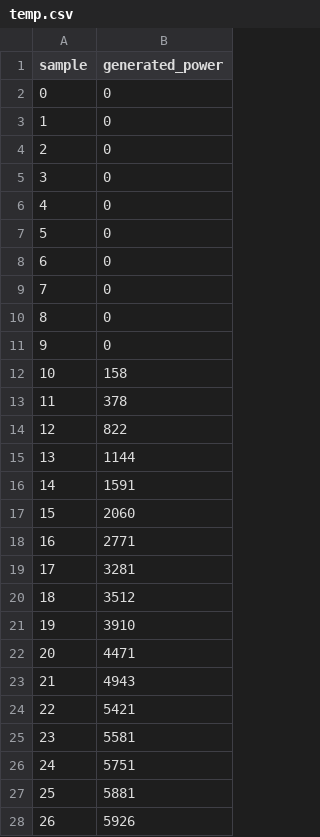
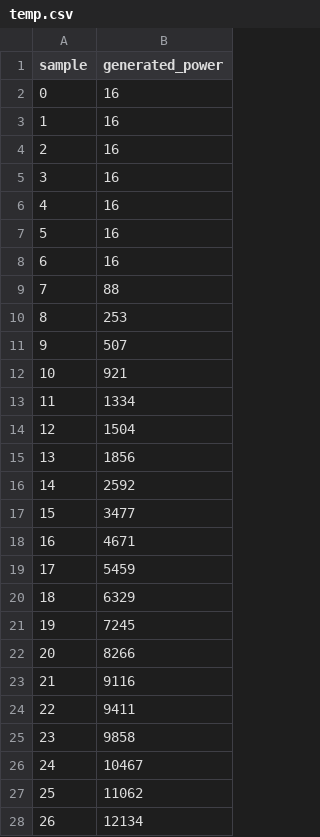
Before and after one commit to ZhuRuoLing/NekoPlus, a CSV file: scripts/temp.csv, drawn as a sheet; only a part is shown; the diff covers the shown part only; the diff names each change by its address in the sheet, - before the commit and + after, or states it on an @@ line.

```diff
--- a/scripts/temp.csv
+++ b/scripts/temp.csv
-B2:B8 (generated_power): 0
+B2:B8 (generated_power): 16
-B9 (generated_power): 0
+B9 (generated_power): 88
-B10 (generated_power): 0
+B10 (generated_power): 253
-B11 (generated_power): 0
+B11 (generated_power): 507
-B12 (generated_power): 158
+B12 (generated_power): 921
-B13 (generated_power): 378
+B13 (generated_power): 1334
-B14 (generated_power): 822
+B14 (generated_power): 1504
-B15 (generated_power): 1144
+B15 (generated_power): 1856
-B16 (generated_power): 1591
+B16 (generated_power): 2592
-B17 (generated_power): 2060
+B17 (generated_power): 3477
-B18 (generated_power): 2771
+B18 (generated_power): 4671
-B19 (generated_power): 3281
+B19 (generated_power): 5459
-B20 (generated_power): 3512
+B20 (generated_power): 6329
-B21 (generated_power): 3910
+B21 (generated_power): 7245
-B22 (generated_power): 4471
+B22 (generated_power): 8266
-B23 (generated_power): 4943
+B23 (generated_power): 9116
-B24 (generated_power): 5421
+B24 (generated_power): 9411
-B25 (generated_power): 5581
+B25 (generated_power): 9858
-B26 (generated_power): 5751
+B26 (generated_power): 10467
-B27 (generated_power): 5881
+B27 (generated_power): 11062
-B28 (generated_power): 5926
+B28 (generated_power): 12134
```
Also changed, not shown: 51 added rows, 8 removed rows, 28 edited cells and row numbers in column A elsewhere in this file, 26 other files.
